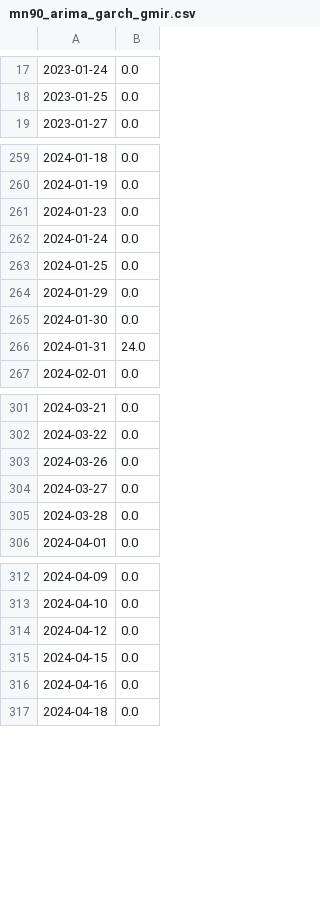
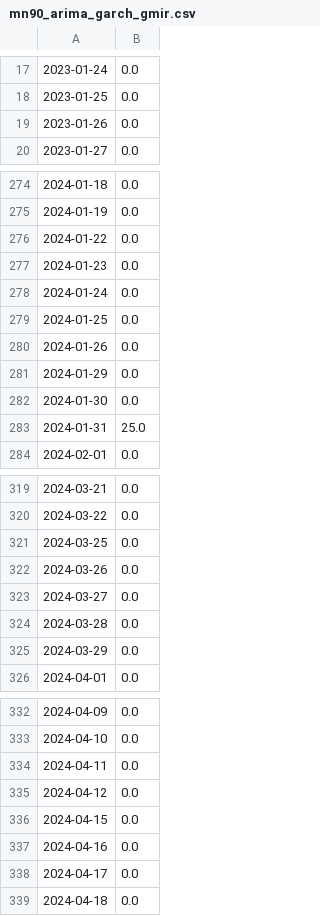
Before and after one commit to rosh7nn/portfolio-optmization, a CSV file: data/mn90_arima_garch_gmir.csv, drawn as a sheet; only a part is shown, gaps mark what is left out; addresses are those after the commit; the diff covers the shown part only; the diff names each change by its address in the sheet, - before the commit and + after, or states it on an @@ line.

```diff
--- a/data/mn90_arima_garch_gmir.csv
+++ b/data/mn90_arima_garch_gmir.csv
+row 19: 2023-01-26 | 0.0
+row 276: 2024-01-22 | 0.0
+row 280: 2024-01-26 | 0.0
-B283: 24.0
+B283: 25.0
+row 321: 2024-03-25 | 0.0
+row 325: 2024-03-29 | 0.0
+row 334: 2024-04-11 | 0.0
+row 338: 2024-04-17 | 0.0
```
Also changed, not shown: 31 added rows, 1 removed row and 11 edited cells elsewhere in this file, data/log_returns.csv, data/mn75_arima_garch_gmir.csv, 10 other files.
